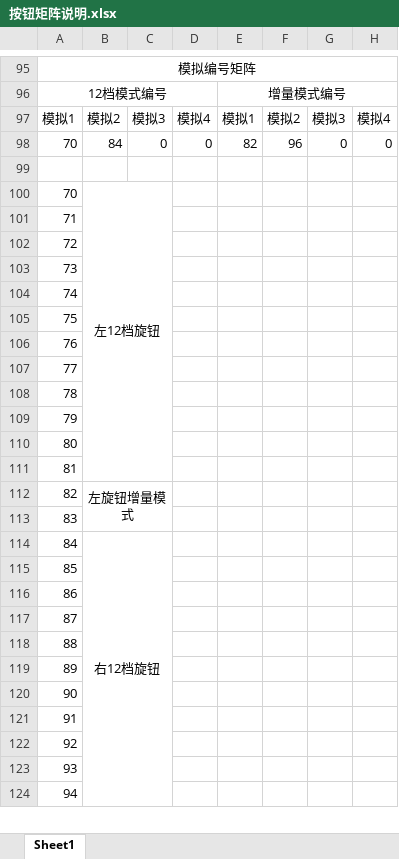
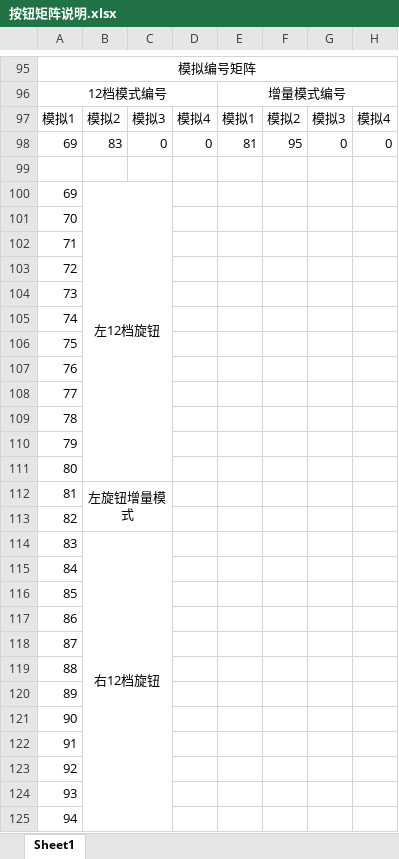
Before and after one commit to Xia-Renjie/SW1_Firmware_RangerX, an Excel workbook: 按钮矩阵说明.xlsx, sheet Sheet1, drawn as a sheet; only a part is shown, gaps mark what is left out; values as stored, in another font and other column widths than the file's, no borders; removed rows and columns are numbered as before the commit, all else as after; the diff covers the shown part only; the diff names each change by its address in the sheet, - before the commit and + after, or states it on an @@ line.

```diff
--- a/按钮矩阵说明.xlsx (sheet Sheet1)
+++ b/按钮矩阵说明.xlsx (sheet Sheet1)
-A98: 70
+A98: 69
-B98: 84
+B98: 83
-E98: 82
+E98: 81
-F98: 96
+F98: 95
+row 100: 69 | 左12档旋钮
-B101: 左12档旋钮
+B101: (empty)
-B100:C111 merged
-B112: (empty)
+B112: 左旋钮增量模式
+B112:C113 merged
-B113: 左旋钮增量模式
+B113: (empty)
-B112:C113 merged
-B114: (empty)
+B114: 右12档旋钮
+B114:C125 merged
-B115: 右12档旋钮
+B115: (empty)
-B114:C125 merged
```
Also changed, not shown: 1 added row, 2 removed rows, 3 edited cells and merged cells elsewhere in this sheet, 1 other file.
